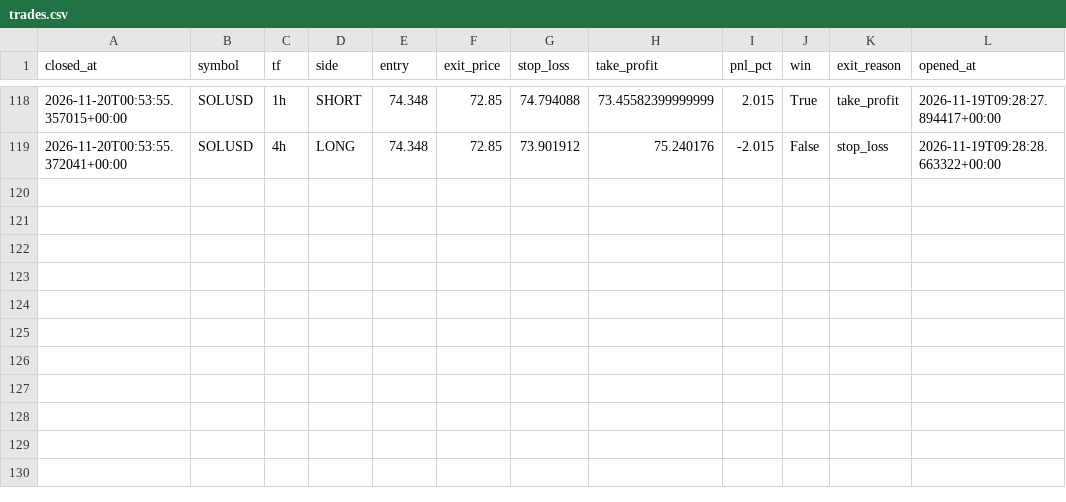
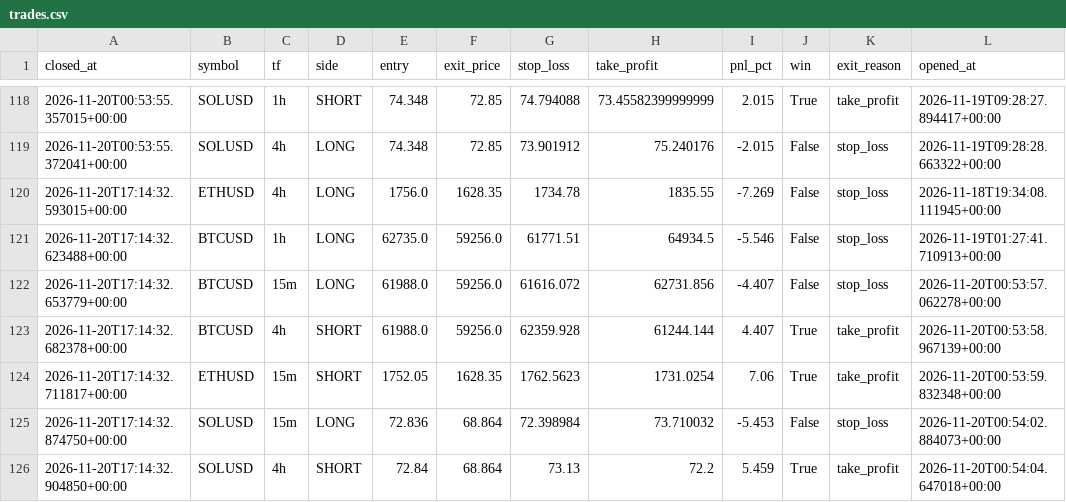
Before and after one commit to prabeensahu123-ui/leverage-rebooted, a CSV file: algo_bot/trades.csv, drawn as a sheet; only a part is shown, gaps mark what is left out; the diff names each change by its address in the sheet, - before the commit and + after, or states it on an @@ line.

```diff
--- a/algo_bot/trades.csv
+++ b/algo_bot/trades.csv
+row 120: 2026-11-20T17:14:32.593015+00:00 | ETHUSD | 4h | LONG | 1756.0 | 1628.35 | 1734.78 | 1835.55 | -7.269 | False | stop_loss | 2026-11-18T19:34:08.111945+00:00
+row 121: 2026-11-20T17:14:32.623488+00:00 | BTCUSD | 1h | LONG | 62735.0 | 59256.0 | 61771.51 | 64934.5 | -5.546 | False | stop_loss | 2026-11-19T01:27:41.710913+00:00
+row 122: 2026-11-20T17:14:32.653779+00:00 | BTCUSD | 15m | LONG | 61988.0 | 59256.0 | 61616.072 | 62731.856 | -4.407 | False | stop_loss | 2026-11-20T00:53:57.062278+00:00
+row 123: 2026-11-20T17:14:32.682378+00:00 | BTCUSD | 4h | SHORT | 61988.0 | 59256.0 | 62359.928 | 61244.144 | 4.407 | True | take_profit | 2026-11-20T00:53:58.967139+00:00
+row 124: 2026-11-20T17:14:32.711817+00:00 | ETHUSD | 15m | SHORT | 1752.05 | 1628.35 | 1762.5623 | 1731.0254 | 7.06 | True | take_profit | 2026-11-20T00:53:59.832348+00:00
+row 125: 2026-11-20T17:14:32.874750+00:00 | SOLUSD | 15m | LONG | 72.836 | 68.864 | 72.398984 | 73.710032 | -5.453 | False | stop_loss | 2026-11-20T00:54:02.884073+00:00
+row 126: 2026-11-20T17:14:32.904850+00:00 | SOLUSD | 4h | SHORT | 72.84 | 68.864 | 73.13 | 72.2 | 5.459 | True | take_profit | 2026-11-20T00:54:04.647018+00:00
```
Also changed, not shown: 1 other file.
